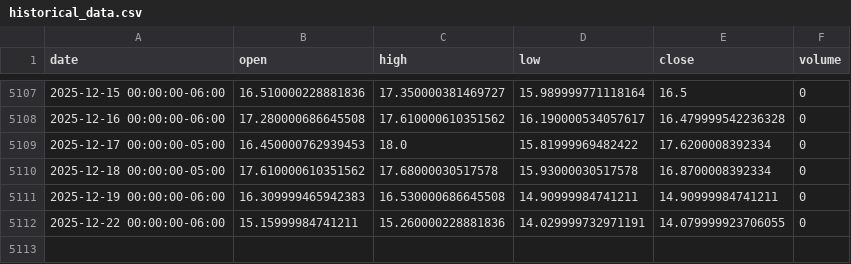
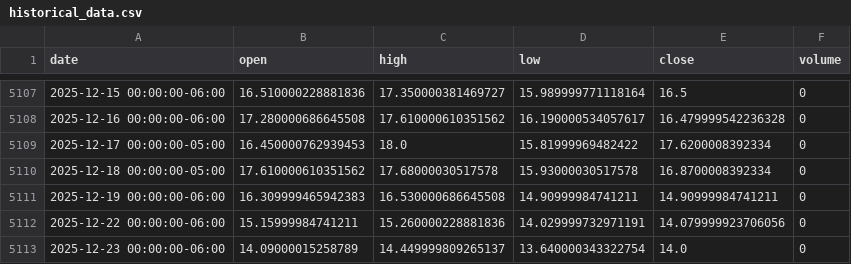
Before and after one commit to LukeGSW/AnalisiCiclica-VIX, a CSV file: data/^VIX/historical_data.csv, drawn as a sheet; only a part is shown, gaps mark what is left out.

```diff
--- a/data/^VIX/historical_data.csv
+++ b/data/^VIX/historical_data.csv
@@ -5111,2 +5111,3 @@ date,open,high,low,close,volume
 2025-12-19 00:00:00-06:00,16.309999465942383,16.530000686645508,14.90999984741211,14.90999984741211,0
-2025-12-22 00:00:00-06:00,15.15999984741211,15.260000228881836,14.029999732971191,14.079999923706055,0
+2025-12-22 00:00:00-06:00,15.15999984741211,15.260000228881836,14.029999732971191,14.079999923706056,0
+2025-12-23 00:00:00-06:00,14.09000015258789,14.449999809265137,13.640000343322754,14.0,0
```
Also changed, not shown: 4 other files.
